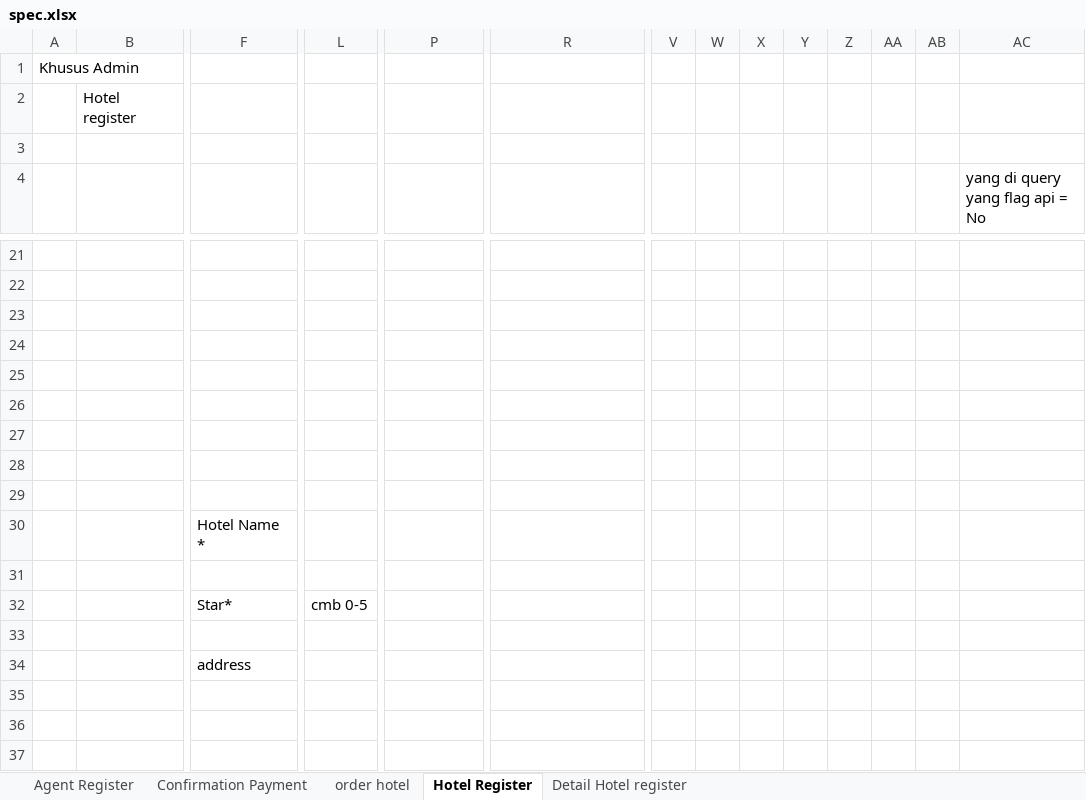
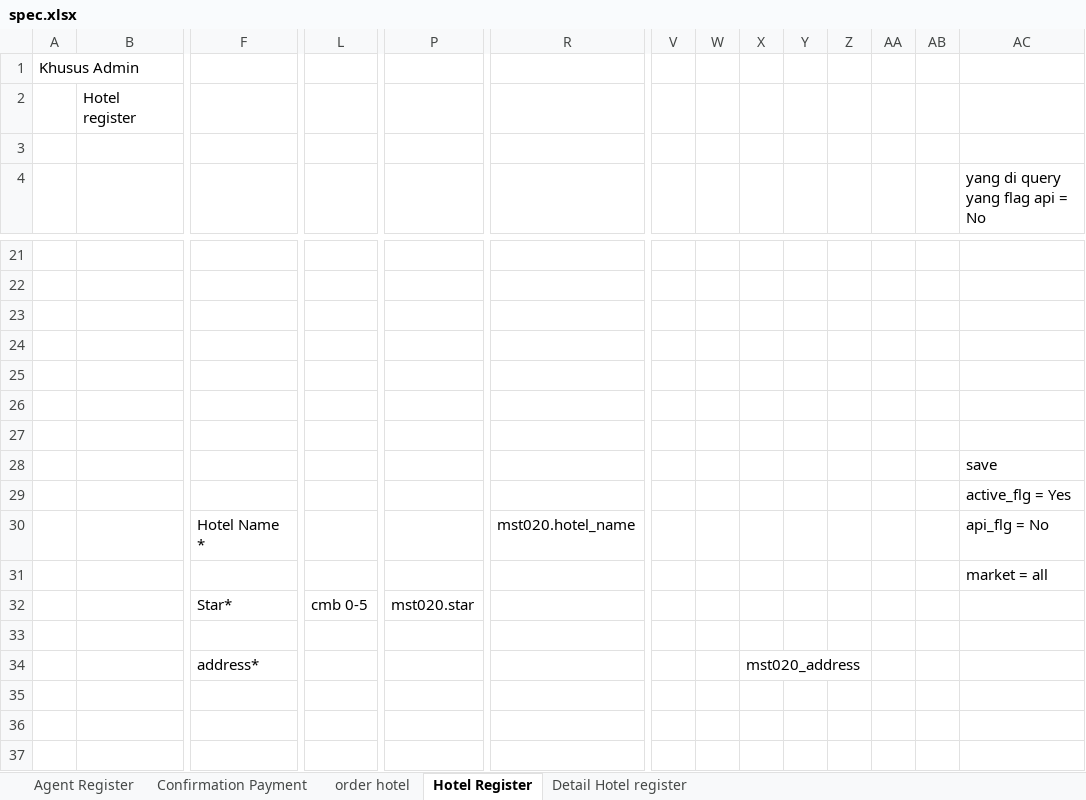
Before and after one commit to loztzero/hotelloca, an Excel workbook: document/spec.xlsx, sheet Hotel Register, drawn as a sheet; only a part is shown, gaps mark what is left out; values as stored, in another font and other column widths than the file's, no borders; removed rows and columns are numbered as before the commit, all else as after; rows hold the shown columns only; the diff covers the shown part only; the diff names each change by its address in the sheet, - before the commit and + after, or states it on an @@ line.

Commit message:
commit hotel reigister

```diff
--- a/document/spec.xlsx (sheet Hotel Register)
+++ b/document/spec.xlsx (sheet Hotel Register)
-AC28 (yang di query yang flag api = No): (empty)
+AC28 (yang di query yang flag api = No): save
+row 29:  |  |  |  |  |  |  |  |  |  |  |  |  | active_flg = Yes
+row 30:  |  | Hotel Name * |  |  | mst020.hotel_name |  |  |  |  |  |  |  | api_flg = No
+row 31:  |  |  |  |  |  |  |  |  |  |  |  |  | market = all
+row 32:  |  | Star* | cmb 0-5 | mst020.star
-row 30:  |  | Hotel Name *
-row 34: (empty)
+row 34:  |  | address* |  |  |  |  |  | mst020_address
-row 32:  |  | Star* | cmb 0-5
-row 33: (empty)
-row 34:  |  | address
```
Also changed, not shown: 14 edited cells and cell formats elsewhere in this sheet, sheet Detail Hotel register, 3 other files.
